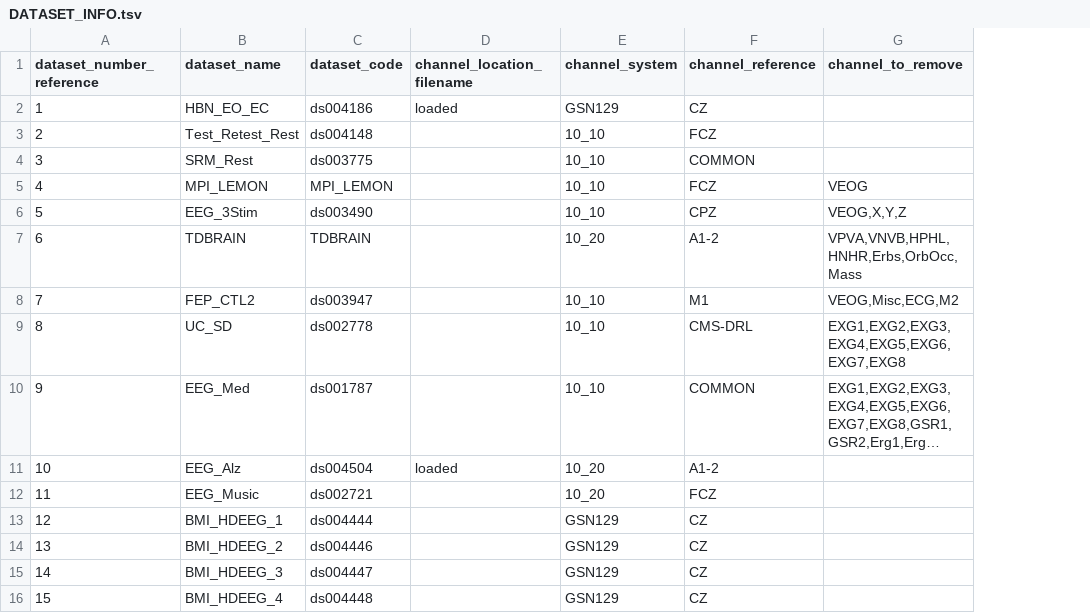
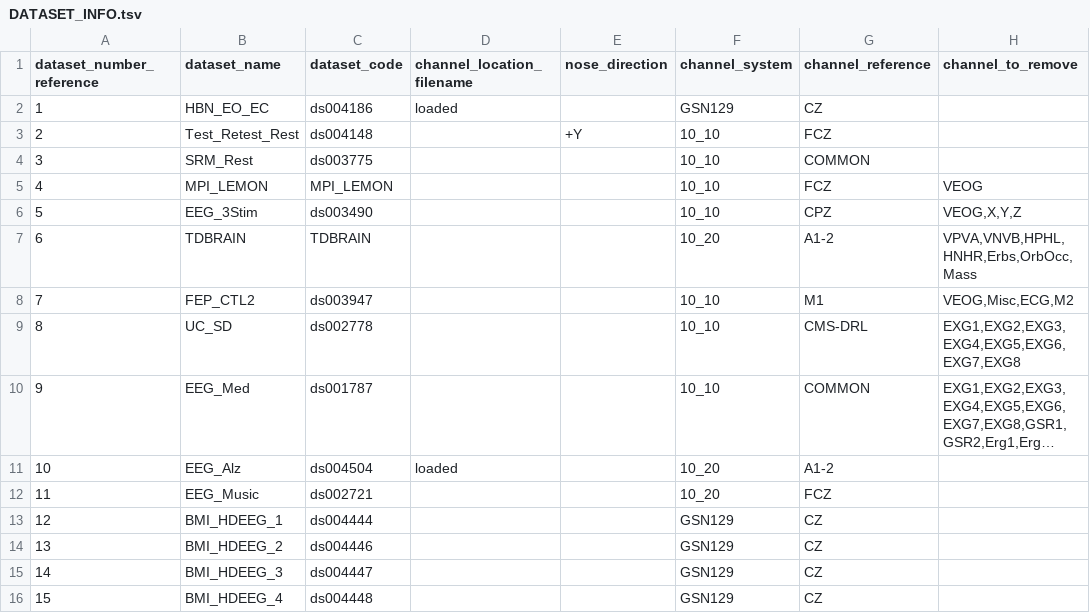
Before and after one commit to MedMaxLab/BIDSAlign, a TSV file: DATASET_INFO.tsv, drawn as a sheet; only a part is shown; long unchanged cells end in …; the diff names each change by its address in the sheet, - before the commit and + after, or states it on an @@ line.

```diff
--- a/DATASET_INFO.tsv
+++ b/DATASET_INFO.tsv
+column E (nose_direction), row 3: +Y
```
Also changed, not shown: 7 other files.
